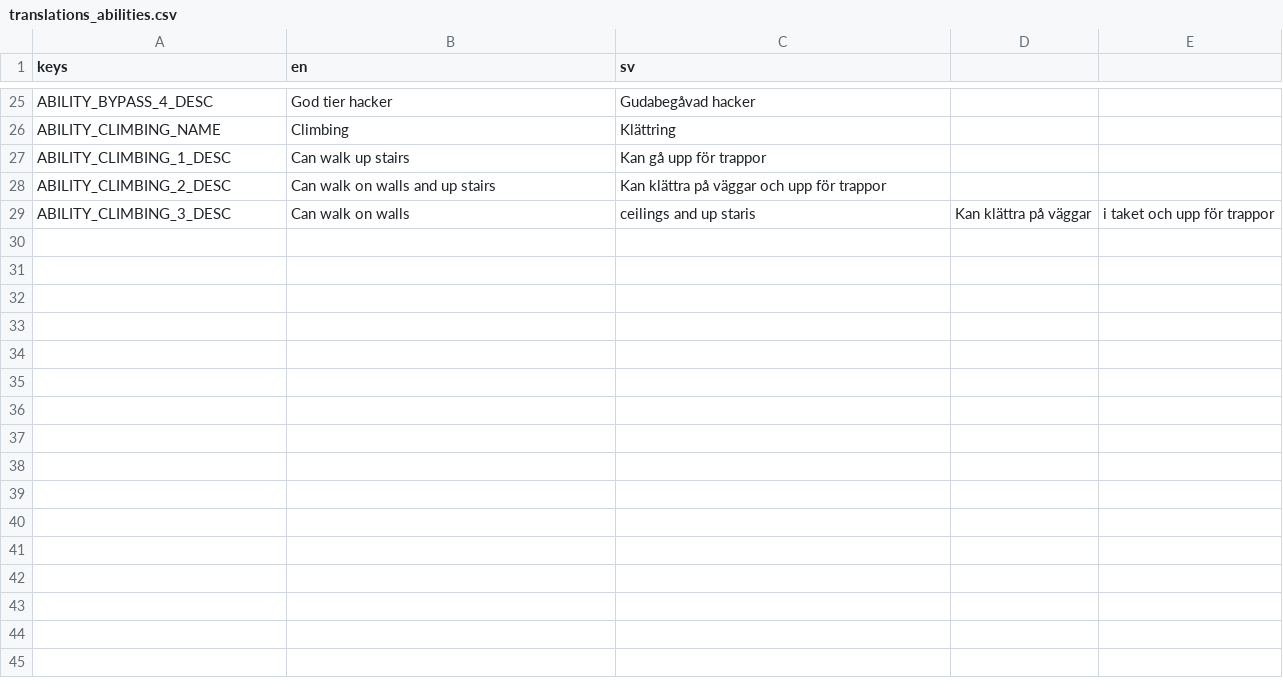
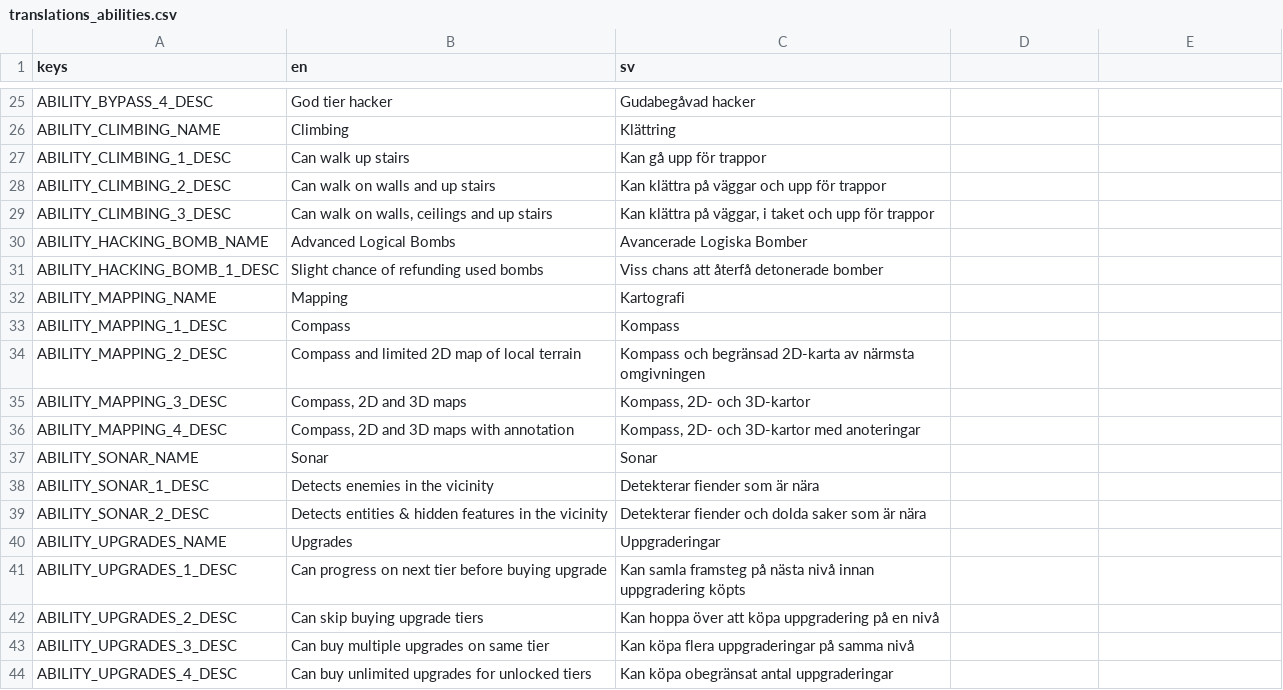
Before and after one commit to local-minimum/geriatric-crawler, a CSV file: resources/translations_abilities.csv, drawn as a sheet; only a part is shown, gaps mark what is left out.

Commit message:
Complete robot upgrades translations

```diff
--- a/resources/translations_abilities.csv
+++ b/resources/translations_abilities.csv
@@ -28,2 +28,17 @@ ABILITY_CLIMBING_1_DESC,Can walk up stairs,Kan gå upp för trappor
 ABILITY_CLIMBING_2_DESC,Can walk on walls and up stairs,Kan klättra på väggar och upp för trappor
-ABILITY_CLIMBING_3_DESC,Can walk on walls, ceilings and up staris,Kan klättra på väggar, i taket och upp för trappor
+ABILITY_CLIMBING_3_DESC,"Can walk on walls, ceilings and up stairs","Kan klättra på väggar, i taket och upp för trappor"
+ABILITY_HACKING_BOMB_NAME,Advanced Logical Bombs,Avancerade Logiska Bomber
+ABILITY_HACKING_BOMB_1_DESC,Slight chance of refunding used bombs,Viss chans att återfå detonerade bomber
+ABILITY_MAPPING_NAME,Mapping,Kartografi
+ABILITY_MAPPING_1_DESC,Compass,Kompass
+ABILITY_MAPPING_2_DESC,Compass and limited 2D map of local terrain,Kompass och begränsad 2D-karta av närmsta omgivningen
+ABILITY_MAPPING_3_DESC,"Compass, 2D and 3D maps","Kompass, 2D- och 3D-kartor"
+ABILITY_MAPPING_4_DESC,"Compass, 2D and 3D maps with annotation","Kompass, 2D- och 3D-kartor med anoteringar"
+ABILITY_SONAR_NAME,Sonar,Sonar
+ABILITY_SONAR_1_DESC,Detects enemies in the vicinity,Detekterar fiender som är nära
+ABILITY_SONAR_2_DESC,Detects entities & hidden features in the vicinity,Detekterar fiender och dolda saker som är nära
+ABILITY_UPGRADES_NAME,Upgrades,Uppgraderingar
+ABILITY_UPGRADES_1_DESC,Can progress on next tier before buying upgrade,Kan samla framsteg på nästa nivå innan uppgradering köpts
+ABILITY_UPGRADES_2_DESC,Can skip buying upgrade tiers,Kan hoppa över att köpa uppgradering på en nivå
+ABILITY_UPGRADES_3_DESC,Can buy multiple upgrades on same tier,Kan köpa flera uppgraderingar på samma nivå
+ABILITY_UPGRADES_4_DESC,Can buy unlimited upgrades for unlocked tiers,Kan köpa obegränsat antal uppgraderingar
```
Also changed, not shown: 13 other files.
